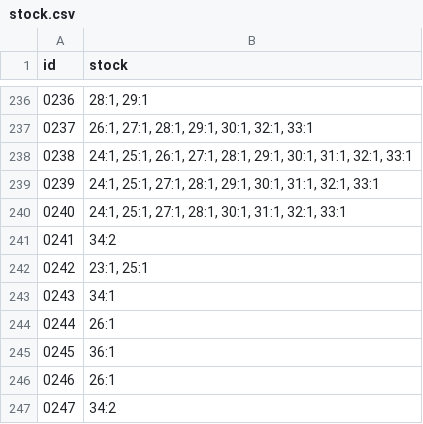
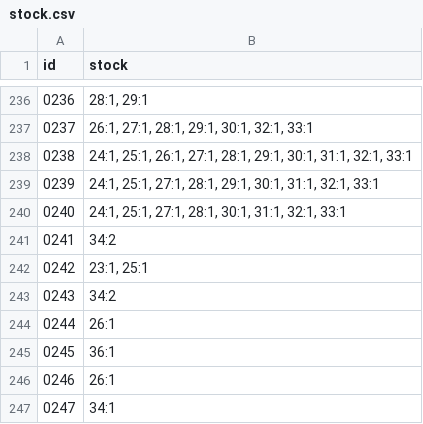
Before and after one commit to ad-ab/boty-boticky, a CSV file: static/boty/stock.csv, drawn as a sheet; only a part is shown, gaps mark what is left out.

Commit message:
Update stock.csv

```diff
--- a/static/boty/stock.csv
+++ b/static/boty/stock.csv
@@ -242,3 +242,3 @@ id|stock
 0242|23:1, 25:1
-0243|34:1
+0243|34:2
 0244|26:1
@@ -246,2 +246,2 @@ id|stock
 0246|26:1
-0247|34:2
+0247|34:1
```
